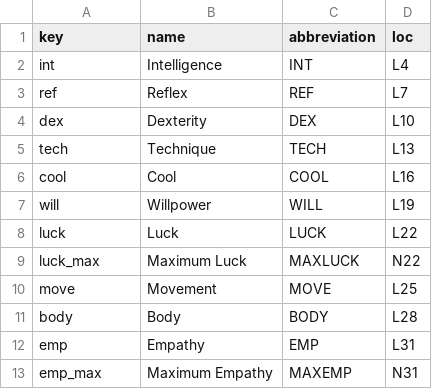
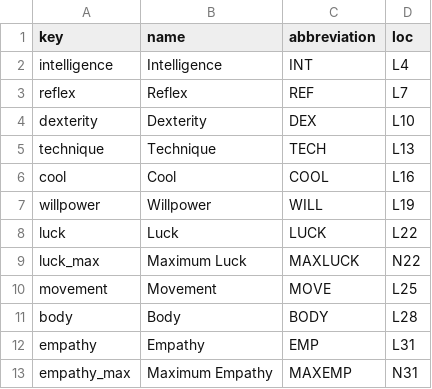
Before and after one commit to Valthoron/EdgerunnerBot, a CSV file: data/stats.csv, drawn as a sheet.

Commit message:
Added stats as skills so that stat checks can be made.

```diff
--- a/data/stats.csv
+++ b/data/stats.csv
@@ -1,13 +1,13 @@
 key,name,abbreviation,loc
-int,Intelligence,INT,L4
-ref,Reflex,REF,L7
-dex,Dexterity,DEX,L10
-tech,Technique,TECH,L13
+intelligence,Intelligence,INT,L4
+reflex,Reflex,REF,L7
+dexterity,Dexterity,DEX,L10
+technique,Technique,TECH,L13
 cool,Cool,COOL,L16
-will,Willpower,WILL,L19
+willpower,Willpower,WILL,L19
 luck,Luck,LUCK,L22
 luck_max,Maximum Luck,MAXLUCK,N22
-move,Movement,MOVE,L25
+movement,Movement,MOVE,L25
 body,Body,BODY,L28
-emp,Empathy,EMP,L31
-emp_max,Maximum Empathy,MAXEMP,N31
+empathy,Empathy,EMP,L31
+empathy_max,Maximum Empathy,MAXEMP,N31
```
Also changed, not shown: data/skills.csv.
